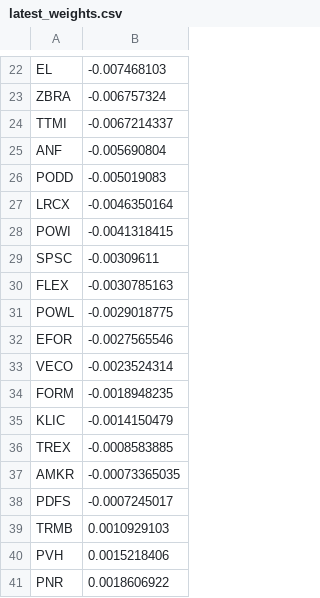
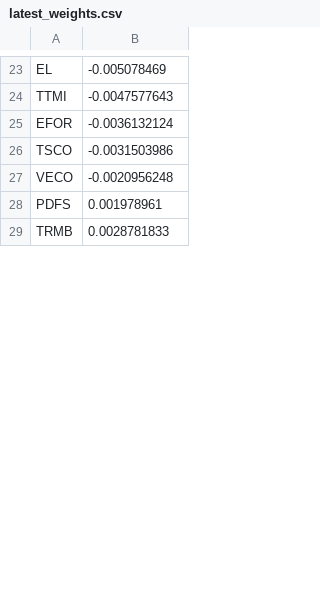
Before and after one commit to ASCoding11/Quant-Trading, a CSV file: latest/latest_weights.csv, drawn as a sheet; only a part is shown, gaps mark what is left out; removed rows and columns are numbered as before the commit, all else as after; the diff covers the shown part only; the diff names each change by its address in the sheet, - before the commit and + after, or states it on an @@ line.

```diff
--- a/latest/latest_weights.csv
+++ b/latest/latest_weights.csv
-B23: -0.007468103
+B23: -0.005078469
-row 23: ZBRA | -0.006757324
-B24: -0.0067214337
+B24: -0.0047577643
-row 25: ANF | -0.005690804
-row 26: PODD | -0.005019083
-row 27: LRCX | -0.0046350164
-row 28: POWI | -0.0041318415
-row 29: SPSC | -0.00309611
-row 30: FLEX | -0.0030785163
-row 31: POWL | -0.0029018775
-B25: -0.0027565546
+B25: -0.0036132124
+row 26: TSCO | -0.0031503986
-B27: -0.0023524314
+B27: -0.0020956248
-row 34: FORM | -0.0018948235
-row 35: KLIC | -0.0014150479
-row 36: TREX | -0.0008583885
-row 37: AMKR | -0.00073365035
-B28: -0.0007245017
+B28: 0.001978961
-B29: 0.0010929103
+B29: 0.0028781833
-row 40: PVH | 0.0015218406
-row 41: PNR | 0.0018606922
```
Also changed, not shown: 25 added rows, 36 removed rows and 14 edited cells elsewhere in this file, latest/diagnostics.csv, latest/model_comparison.csv, 37 other files.
